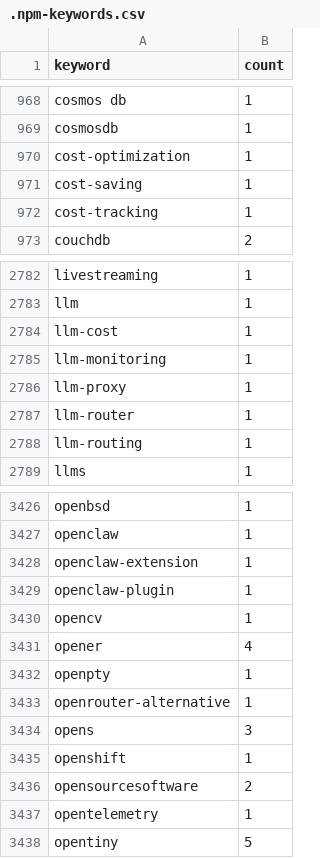
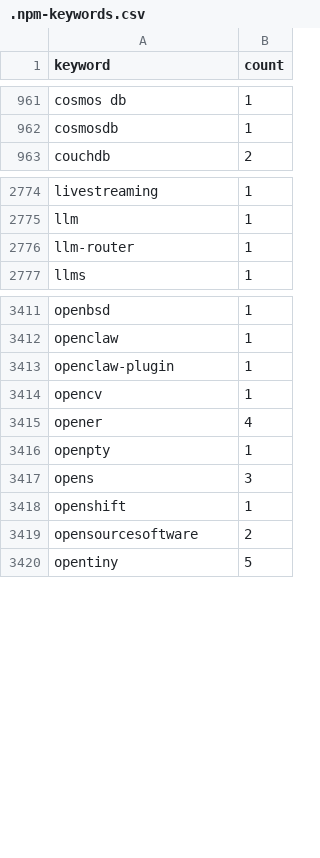
Before and after one commit to simonvanlierde/cspell-dicts, a CSV file: dictionaries/npm/src/npm/.npm-keywords.csv, drawn as a sheet; only a part is shown, gaps mark what is left out; removed rows and columns are numbered as before the commit, all else as after; the diff covers the shown part only; the diff names each change by its address in the sheet, - before the commit and + after, or states it on an @@ line.

```diff
--- a/dictionaries/npm/src/npm/.npm-keywords.csv
+++ b/dictionaries/npm/src/npm/.npm-keywords.csv
-row 970: cost-optimization | 1
-row 971: cost-saving | 1
-row 972: cost-tracking | 1
-row 2784: llm-cost | 1
-row 2785: llm-monitoring | 1
-row 2786: llm-proxy | 1
-row 2788: llm-routing | 1
-row 3428: openclaw-extension | 1
-row 3433: openrouter-alternative | 1
-row 3437: opentelemetry | 1
```
Also changed, not shown: 7 added rows, 17 removed rows and 16 edited cells elsewhere in this file, dictionaries/npm/src/npm/.npm-package-ref-counts.csv, 3 other files.
